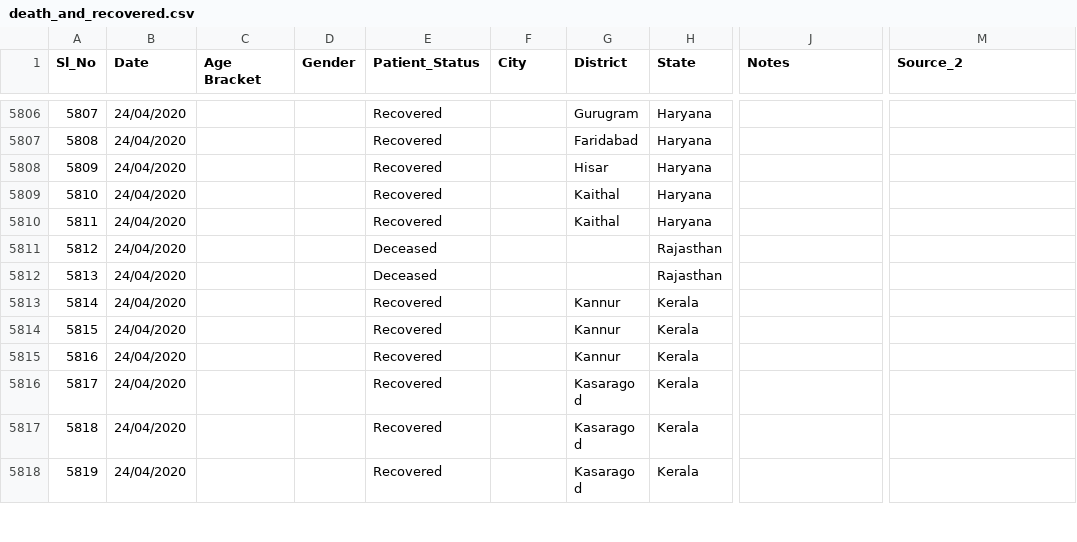
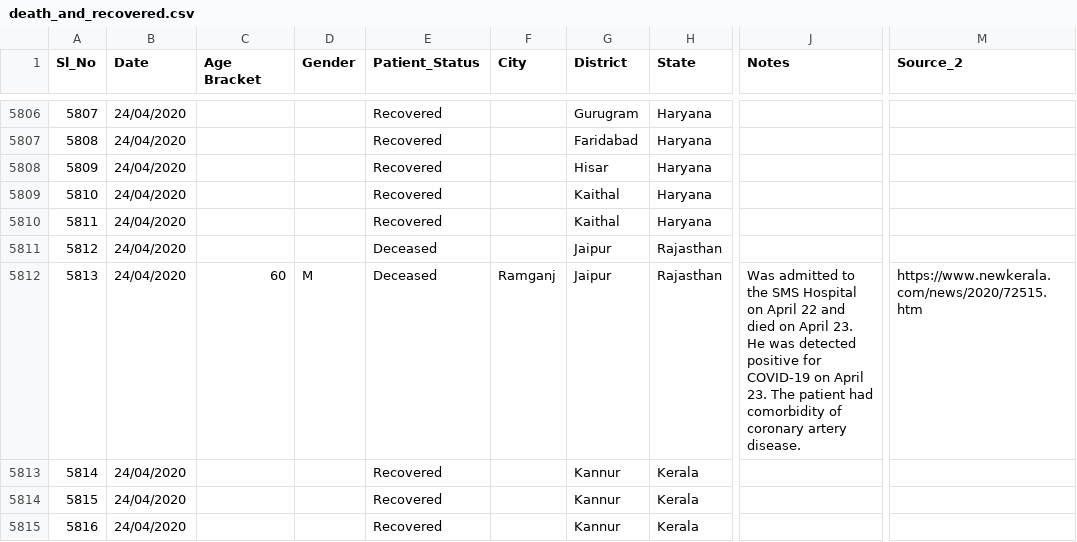
Before and after one commit to wanderingcoderr/api, a CSV file: csv/2020-04-26/death_and_recovered.csv, drawn as a sheet; only a part is shown, gaps mark what is left out; the shorter side is filled out with more unchanged rows; the diff names each change by its address in the sheet, - before the commit and + after, or states it on an @@ line.

Commit message:
data updated on - Sat Apr 25 20:31:35 UTC 2020

```diff
--- a/csv/2020-04-26/death_and_recovered.csv
+++ b/csv/2020-04-26/death_and_recovered.csv
-G5811:G5812 (District): (empty)
+G5811:G5812 (District): Jaipur
-C5812 (Age Bracket): (empty)
+C5812 (Age Bracket): 60
-D5812 (Gender): (empty)
+D5812 (Gender): M
-F5812 (City): (empty)
+F5812 (City): Ramganj
-J5812 (Notes): (empty)
+J5812 (Notes): Was admitted to the SMS Hospital on April 22 and died on April 23. He was detected positive for COVID-19 on April 23. The patient had comorbidity of coronary artery disease.
-M5812 (Source_2): (empty)
+M5812 (Source_2): https://www.newkerala.com/news/2020/72515.htm
```
Also changed, not shown: csv/2020-04-26/death_and_recovered2.csv, csv/latest/death_and_recovered.csv, 3 other files.
